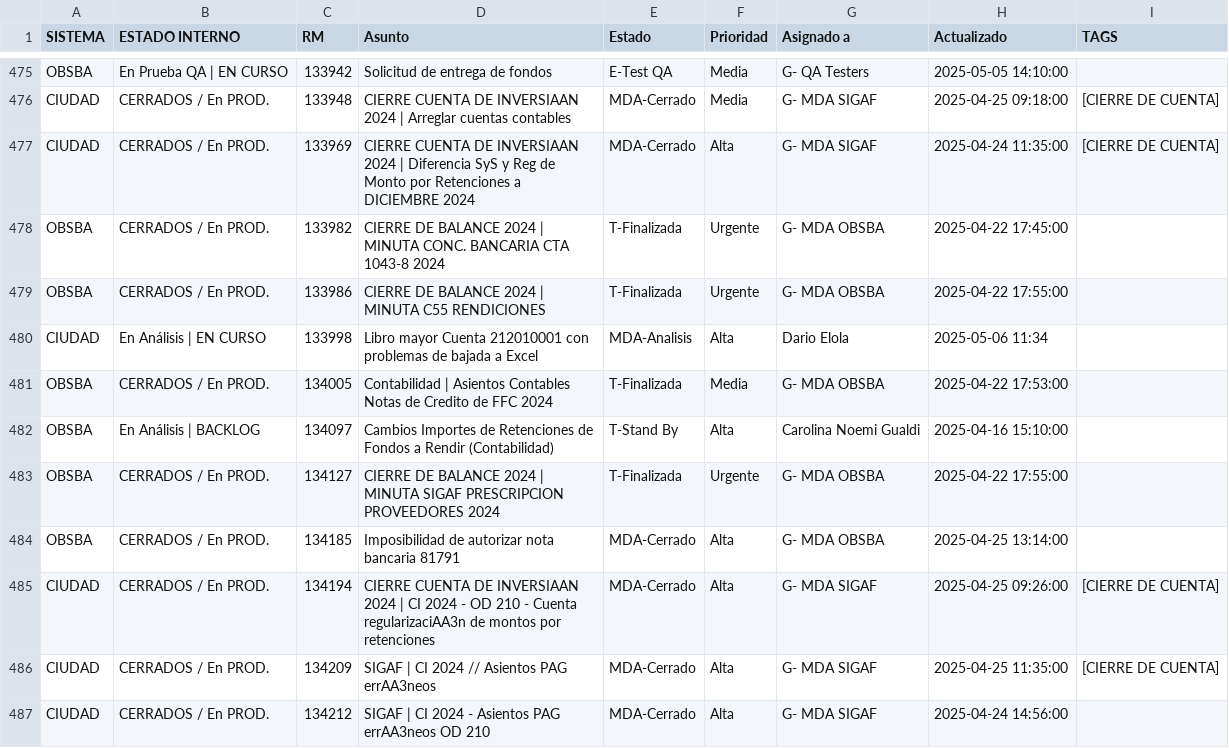
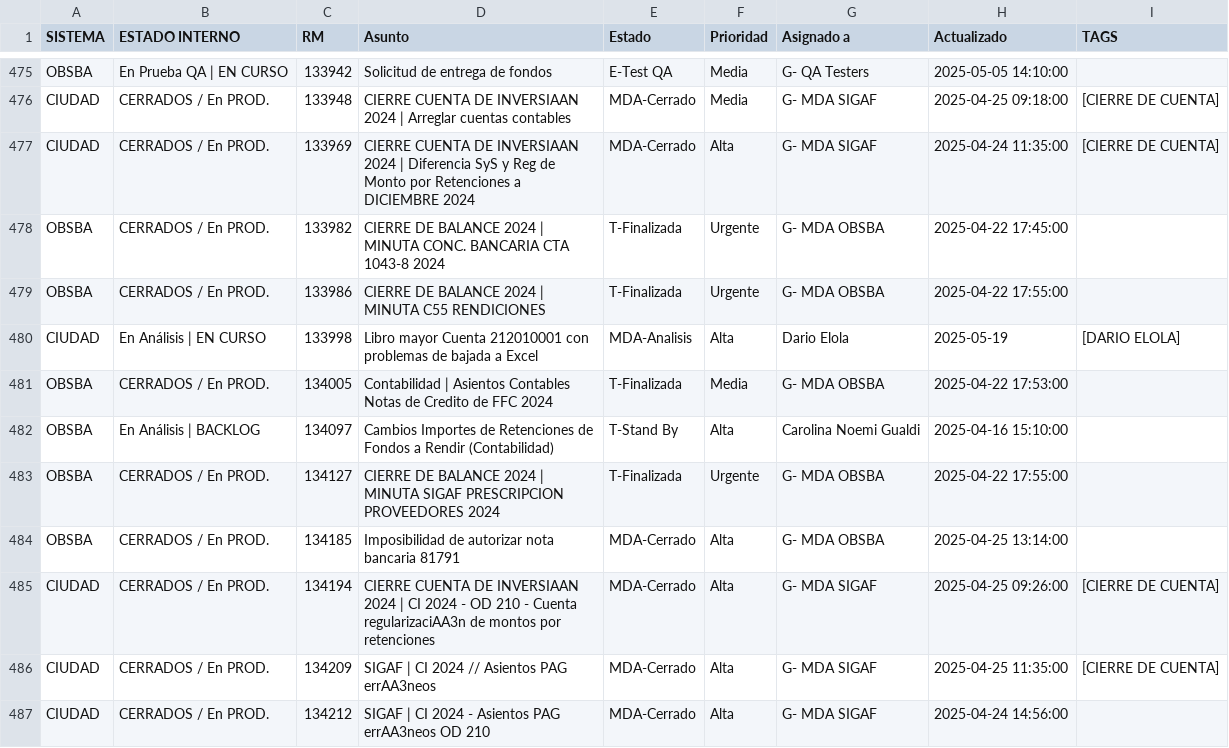
Before and after one commit to darioelola/Archivos, a CSV file: BD_RM.csv, drawn as a sheet; only a part is shown, gaps mark what is left out.

Commit message:
auto-update 2025-05-19T18:48:44.969Z

```diff
--- a/BD_RM.csv
+++ b/BD_RM.csv
@@ -479,3 +479,3 @@ OBSBA,CERRADOS / En PROD.,133982,CIERRE DE BALANCE 2024 | MINUTA CONC. BANCARIA
 OBSBA,CERRADOS / En PROD.,133986,CIERRE DE BALANCE 2024 | MINUTA C55 RENDICIONES,T-Finalizada,Urgente,G- MDA OBSBA,2025-04-22 17:55:00,
-CIUDAD,En Análisis | EN CURSO,133998,Libro mayor Cuenta 212010001 con problemas de bajada a Excel,MDA-Analisis,Alta,Dario Elola,2025-05-06 11:34,
+CIUDAD,En Análisis | EN CURSO,133998,Libro mayor Cuenta 212010001 con problemas de bajada a Excel,MDA-Analisis,Alta,Dario Elola,2025-05-19,[DARIO ELOLA]
 OBSBA,CERRADOS / En PROD.,134005,Contabilidad | Asientos Contables Notas de Credito de FFC 2024,T-Finalizada,Media,G- MDA OBSBA,2025-04-22 17:53:00,
```
